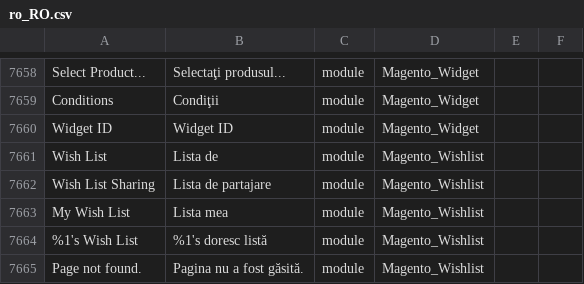
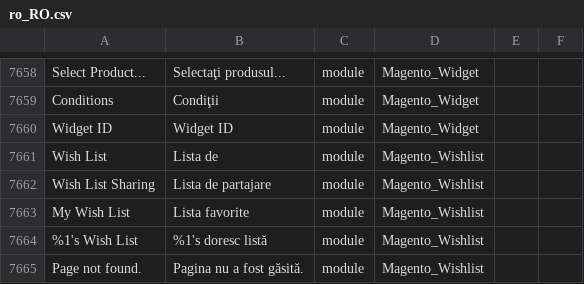
Before and after one commit to filipac/magento2-language-ro_ro, a CSV file: ro_RO.csv, drawn as a sheet; only a part is shown, gaps mark what is left out; the diff names each change by its address in the sheet, - before the commit and + after, or states it on an @@ line.

Commit message:
lista favorite

```diff
--- a/ro_RO.csv
+++ b/ro_RO.csv
-B7663: Lista mea
+B7663: Lista favorite
```
